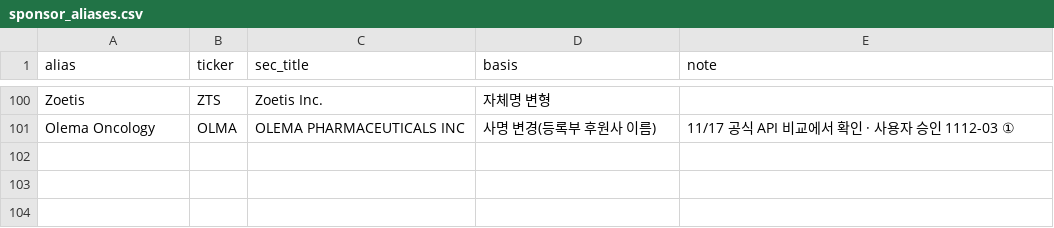
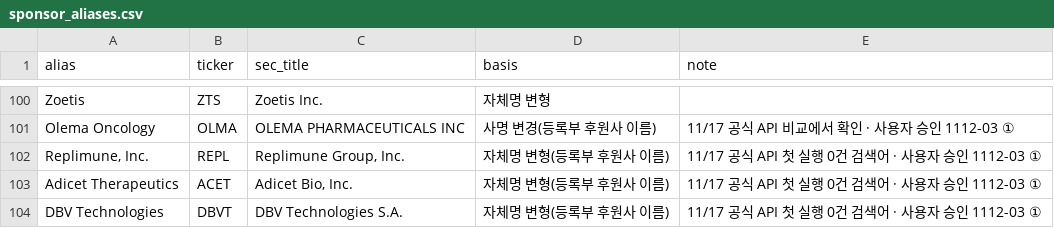
Before and after one commit to GONNIM/toss-tradebot-mvp, a CSV file: docs/plans/biotech/data/sponsor_aliases.csv, drawn as a sheet; only a part is shown, gaps mark what is left out.

```diff
--- a/docs/plans/biotech/data/sponsor_aliases.csv
+++ b/docs/plans/biotech/data/sponsor_aliases.csv
@@ -101 +101,4 @@ Zoetis,ZTS,Zoetis Inc.,자체명 변형,
 Olema Oncology,OLMA,OLEMA PHARMACEUTICALS INC,사명 변경(등록부 후원사 이름),11/17 공식 API 비교에서 확인 · 사용자 승인 1112-03 ①
+"Replimune, Inc.",REPL,"Replimune Group, Inc.",자체명 변형(등록부 후원사 이름),11/17 공식 API 첫 실행 0건 검색어 · 사용자 승인 1112-03 ①
+Adicet Therapeutics,ACET,"Adicet Bio, Inc.",자체명 변형(등록부 후원사 이름),11/17 공식 API 첫 실행 0건 검색어 · 사용자 승인 1112-03 ①
+DBV Technologies,DBVT,DBV Technologies S.A.,자체명 변형(등록부 후원사 이름),11/17 공식 API 첫 실행 0건 검색어 · 사용자 승인 1112-03 ①
```
Also changed, not shown: 2 other files.
